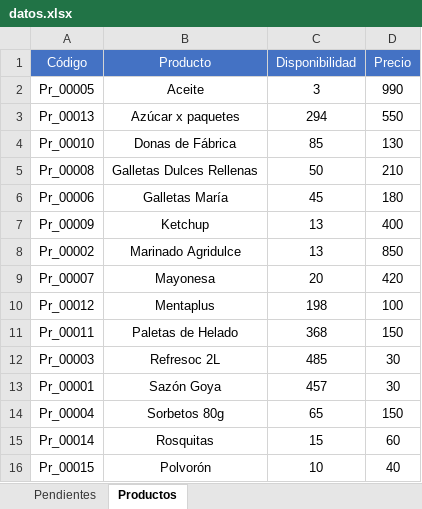
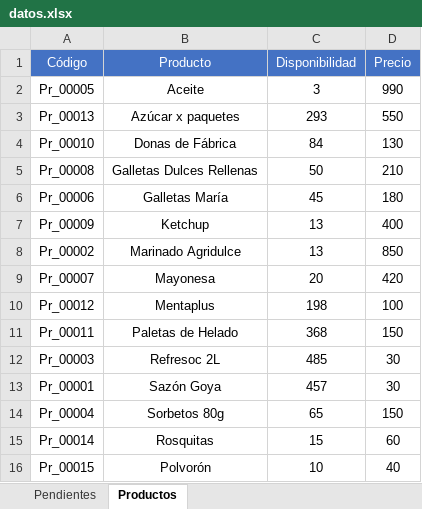
Before and after one commit to amontagne02/webapp-beta, an Excel workbook: data/datos.xlsx, sheet Productos, drawn as a sheet; values as stored, in another font and other column widths than the file's, no borders; table styles not drawn; the diff names each change by its address in the sheet, - before the commit and + after, or states it on an @@ line.

```diff
--- a/data/datos.xlsx (sheet Productos)
+++ b/data/datos.xlsx (sheet Productos)
-C3 (Disponibilidad): 294
+C3 (Disponibilidad): 293
-C4 (Disponibilidad): 85
+C4 (Disponibilidad): 84
```
Also changed, not shown: sheet Pendientes, 3 other files.
